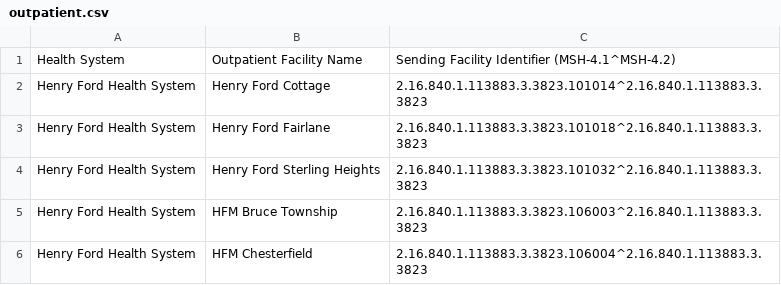
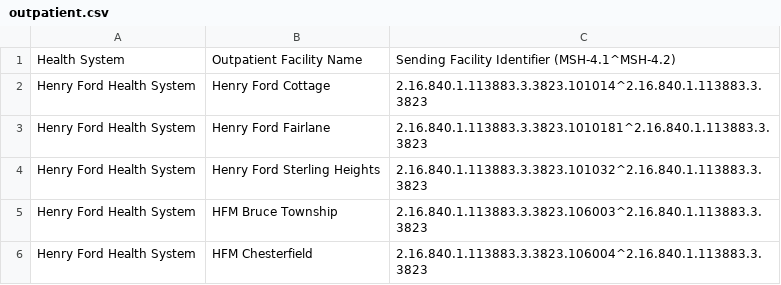
Before and after one commit to informationsoftworks/mihin, a CSV file: oids/outpatient.csv, drawn as a sheet; only a part is shown.

Commit message:
MiHIN Sending Facility Crosswalk v3 2-3-17.xlsx

```diff
--- a/oids/outpatient.csv
+++ b/oids/outpatient.csv
@@ -2,3 +2,3 @@ Health System,Outpatient Facility Name,Sending Facility Identifier (MSH-4.1^MSH-
 Henry Ford Health System,Henry Ford Cottage,2.16.840.1.113883.3.3823.101014^2.16.840.1.113883.3.3823
-Henry Ford Health System,Henry Ford Fairlane,2.16.840.1.113883.3.3823.101018^2.16.840.1.113883.3.3823
+Henry Ford Health System,Henry Ford Fairlane,2.16.840.1.113883.3.3823.1010181^2.16.840.1.113883.3.3823
 Henry Ford Health System,Henry Ford Sterling Heights,2.16.840.1.113883.3.3823.101032^2.16.840.1.113883.3.3823
```
